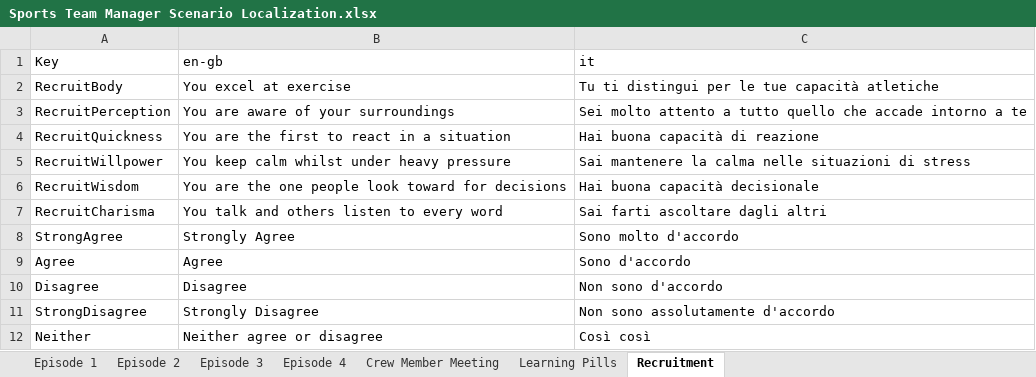
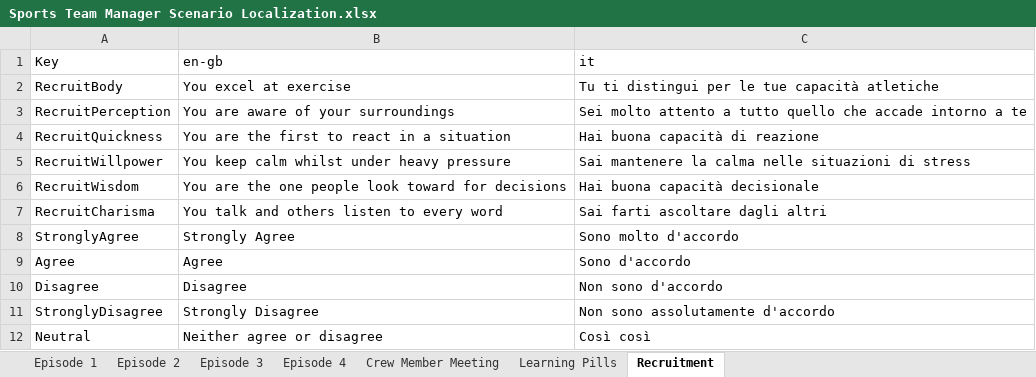
Before and after one commit to playgen/sports-team-manager, an Excel workbook: stm-unity/Assets/Resources/Localization/Sports Team Manager Scenario Localization.xlsx, sheet Recruitment, drawn as a sheet; values as stored, in another font and other column widths than the file's, no borders; charts and pictures not drawn; the diff names each change by its address in the sheet, - before the commit and + after, or states it on an @@ line.

Commit message:
Move avatar mood values to a config file, and change naming accordingly in localizations

```diff
--- a/stm-unity/Assets/Resources/Localization/Sports Team Manager Scenario Localization.xlsx (sheet Recruitment)
+++ b/stm-unity/Assets/Resources/Localization/Sports Team Manager Scenario Localization.xlsx (sheet Recruitment)
-A8 (Key): StrongAgree
+A8 (Key): StronglyAgree
-A11 (Key): StrongDisagree
+A11 (Key): StronglyDisagree
-A12 (Key): Neither
+A12 (Key): Neutral
```
Also changed, not shown: charts or pictures, 10 other files.
